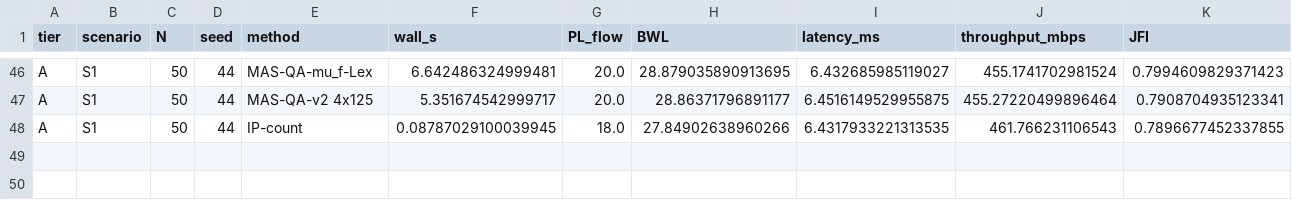
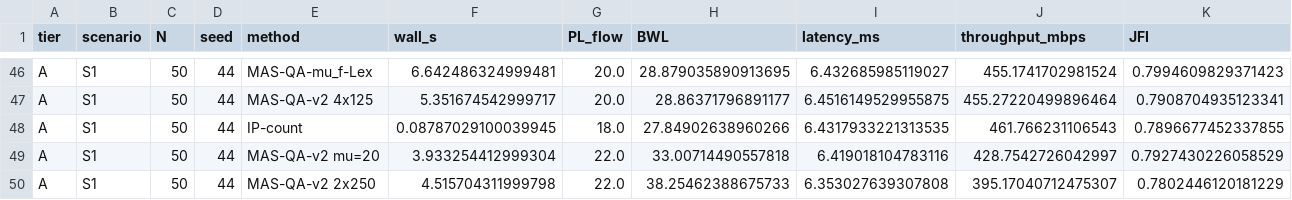
Before and after one commit to welnof99/QA-SDN_source_code, a CSV file: data/chapter6/eval_light_A.csv, drawn as a sheet; only a part is shown, gaps mark what is left out; rows hold the shown columns only; the diff names each change by its address in the sheet, - before the commit and + after, or states it on an @@ line.

```diff
--- a/data/chapter6/eval_light_A.csv
+++ b/data/chapter6/eval_light_A.csv
+row 49: A | S1 | 50 | 44 | MAS-QA-v2 mu=20 | 3.933254412999304 | 22.0 | 33.00714490557818 | 6.419018104783116 | 428.7542726042997 | 0.7927430226058529
+row 50: A | S1 | 50 | 44 | MAS-QA-v2 2x250 | 4.515704311999798 | 22.0 | 38.25462388675733 | 6.353027639307808 | 395.17040712475307 | 0.7802446120181229
```
